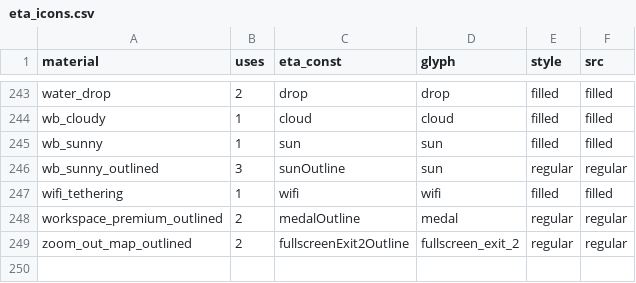
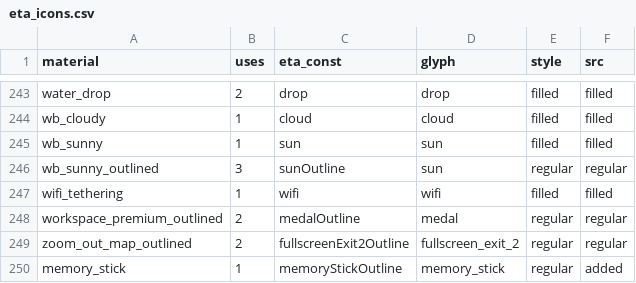
Before and after one commit to BetaStudio2/ArchoeraMusic, a CSV file: app/eta-tools/eta_icons/src/eta_icons.csv, drawn as a sheet; only a part is shown, gaps mark what is left out; the diff names each change by its address in the sheet, - before the commit and + after, or states it on an @@ line.

Commit message:
feat(ui): 新增 memory-stick 字形并落地内存相关图标/单选统一（Lucide 补入）
- 字形：新增 memory-stick（Lucide ISC，added 描边）→ EtaIcons.memoryStickOutline
  （U+E1A0）；字体重打 214→215 glyph，registry/csv/source 归档同步
- 设置「内存播放」行图标 chipOutline → memoryStickOutline
- 内存策略单选 checkCircle 圆勾 → radio 圆点 dotCircle/circleDash（与引擎/输出单选一致）
- 特别鸣谢：README 图标致谢登记 Lucide（ISC），source/LICENSE-lucide.txt 入库，
  两处 eta README 来源说明同步更新

```diff
--- a/app/eta-tools/eta_icons/src/eta_icons.csv
+++ b/app/eta-tools/eta_icons/src/eta_icons.csv
+row 250: memory_stick | 1 | memoryStickOutline | memory_stick | regular | added
```
Also changed, not shown: 9 other files.
